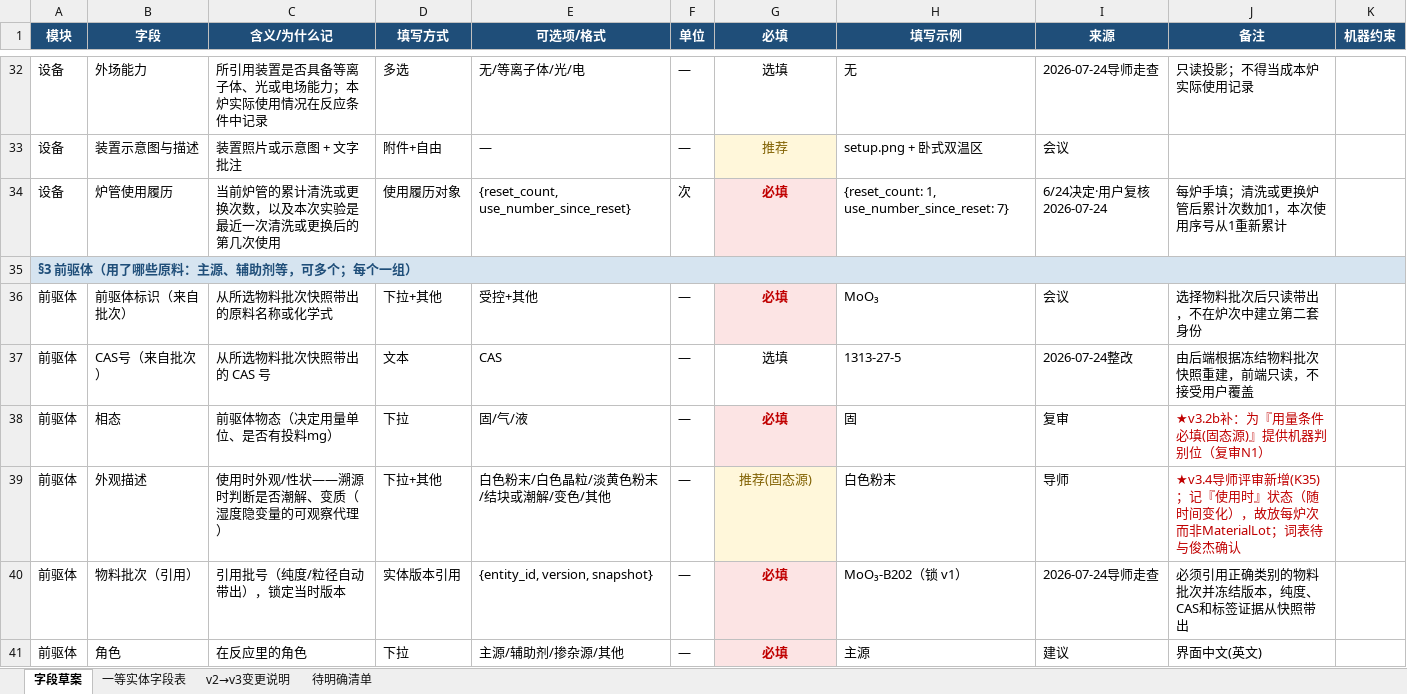
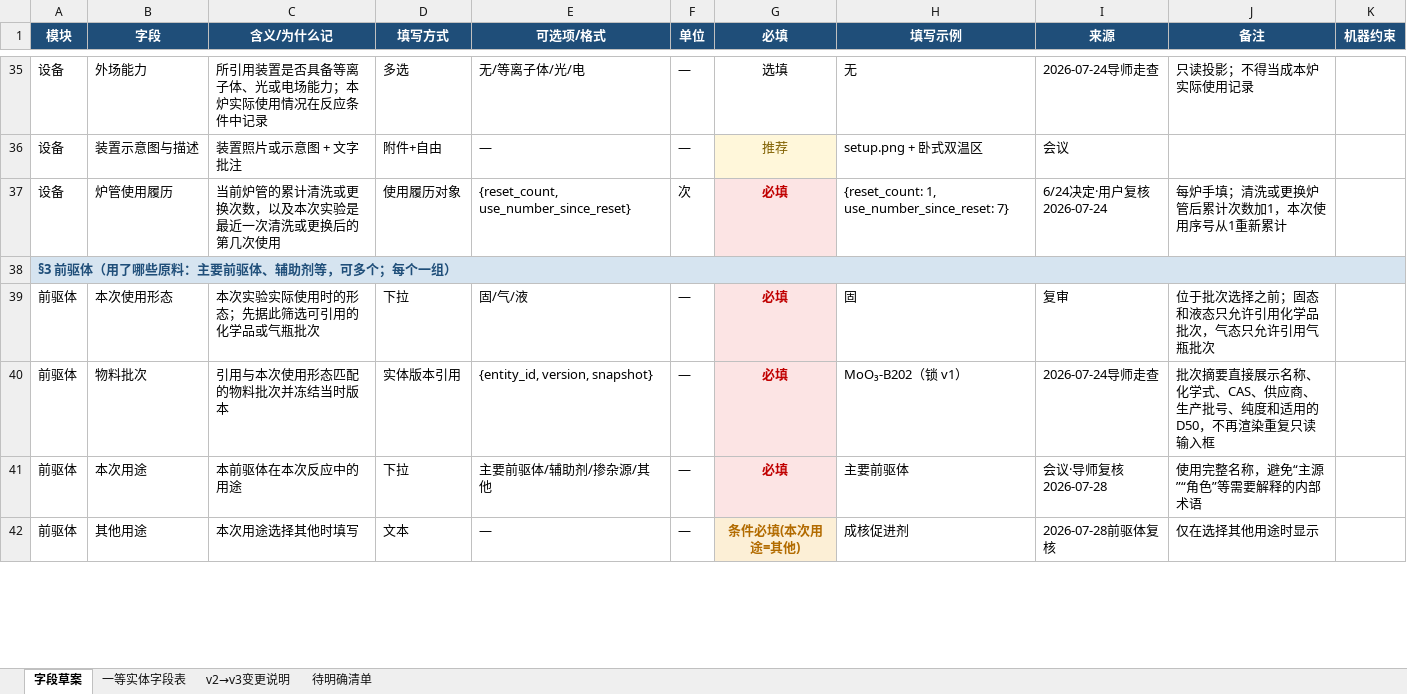
Before and after one commit to RustyPiano/cvd-experiment-data-system, an Excel workbook: docs/standard/字段草案-v3.xlsx, sheet 字段草案, drawn as a sheet; only a part is shown, gaps mark what is left out; values as stored, in another font and other column widths than the file's, no borders; removed rows and columns are numbered as before the commit, all else as after; the diff covers the shown part only; the diff names each change by its address in the sheet, - before the commit and + after, or states it on an @@ line.

```diff
--- a/docs/standard/字段草案-v3.xlsx (sheet 字段草案)
+++ b/docs/standard/字段草案-v3.xlsx (sheet 字段草案)
-A38 (模块): §3 前驱体（用了哪些原料：主源、辅助剂等，可多个；每个一组）
+A38 (模块): §3 前驱体（用了哪些原料：主要前驱体、辅助剂等，可多个；每个一组）
-row 36: 前驱体 | 前驱体标识（来自批次） | 从所选物料批次快照带出的原料名称或化学式 | 下拉+其他 | 受控+其他 | — | 必填 | MoO₃ | 会议 | 选择物料批次后只读带出，不在炉次中建立第二套身份
-row 37: 前驱体 | CAS号（来自批次） | 从所选物料批次快照带出的 CAS 号 | 文本 | CAS | — | 选填 | 1313-27-5 | 2026-07-24整改 | 由后端根据冻结物料批次快照重建，前端只读，不接受用户覆盖
-B39 (字段): 相态
+B39 (字段): 本次使用形态
-C39 (含义/为什么记): 前驱体物态（决定用量单位、是否有投料mg）
+C39 (含义/为什么记): 本次实验实际使用时的形态；先据此筛选可引用的化学品或气瓶批次
-J39 (备注): ★v3.2b补：为『用量条件必填(固态源)』提供机器判别位（复审N1）
+J39 (备注): 位于批次选择之前；固态和液态只允许引用化学品批次，气态只允许引用气瓶批次
-J39 text colour: #C00000
+J39 text colour: black
-row 39: 前驱体 | 外观描述 | 使用时外观/性状——溯源时判断是否潮解、变质（湿度隐变量的可观察代理） | 下拉+其他 | 白色粉末/白色晶粒/淡黄色粉末/结块或潮解/变色/其他 | — | 推荐(固态源) | 白色粉末 | 导师 | ★v3.4导师评审新增(K35)；记『使用时』状态（随时间变化），故放每炉次而非MaterialLot；词表待与俊杰确认
-B40 (字段): 物料批次（引用）
+B40 (字段): 物料批次
-C40 (含义/为什么记): 引用批号（纯度/粒径自动带出），锁定当时版本
+C40 (含义/为什么记): 引用与本次使用形态匹配的物料批次并冻结当时版本
-J40 (备注): 必须引用正确类别的物料批次并冻结版本，纯度、CAS和标签证据从快照带出
+J40 (备注): 批次摘要直接展示名称、化学式、CAS、供应商、生产批号、纯度和适用的D50，不再渲染重复只读输入框
-row 41: 前驱体 | 角色 | 在反应里的角色 | 下拉 | 主源/辅助剂/掺杂源/其他 | — | 必填 | 主源 | 建议 | 界面中文(英文)
+row 41: 前驱体 | 本次用途 | 本前驱体在本次反应中的用途 | 下拉 | 主要前驱体/辅助剂/掺杂源/其他 | — | 必填 | 主要前驱体 | 会议·导师复核2026-07-28 | 使用完整名称，避免“主源”“角色”等需要解释的内部术语
+row 42: 前驱体 | 其他用途 | 本次用途选择其他时填写 | 文本 | — | — | 条件必填(本次用途=其他) | 成核促进剂 | 2026-07-28前驱体复核 | 仅在选择其他用途时显示
```
Also changed, not shown: 7 added rows, 3 removed rows, 9 edited cells and cell formats elsewhere in this sheet, sheet 一等实体字段表, sheet v2→v3变更说明, 47 other files.
